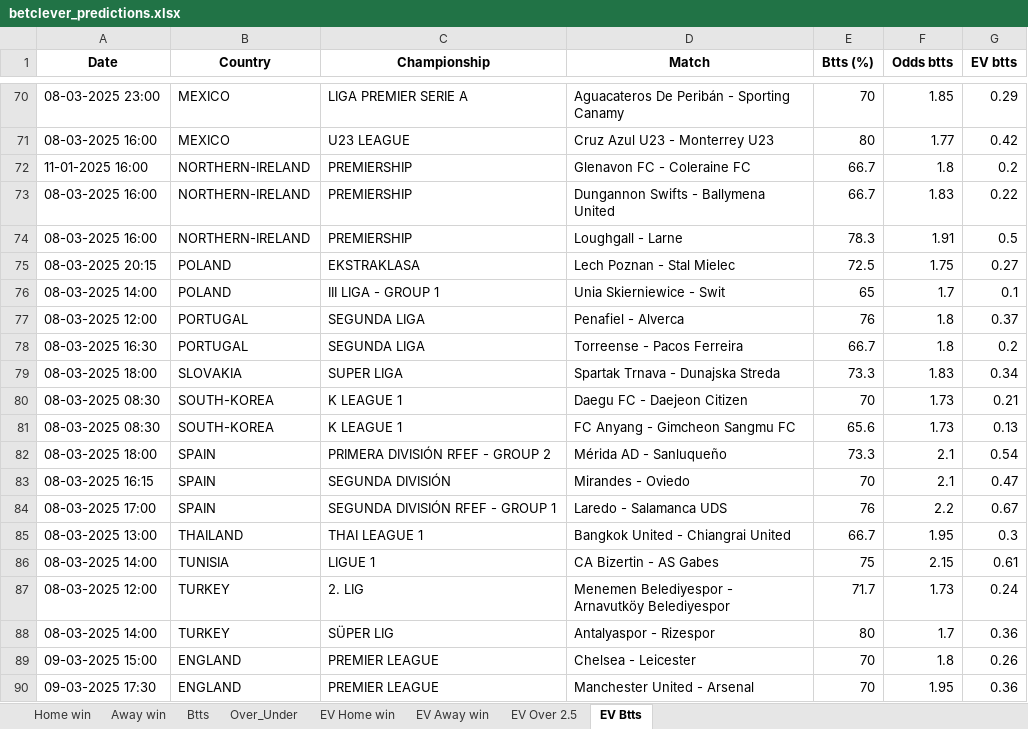
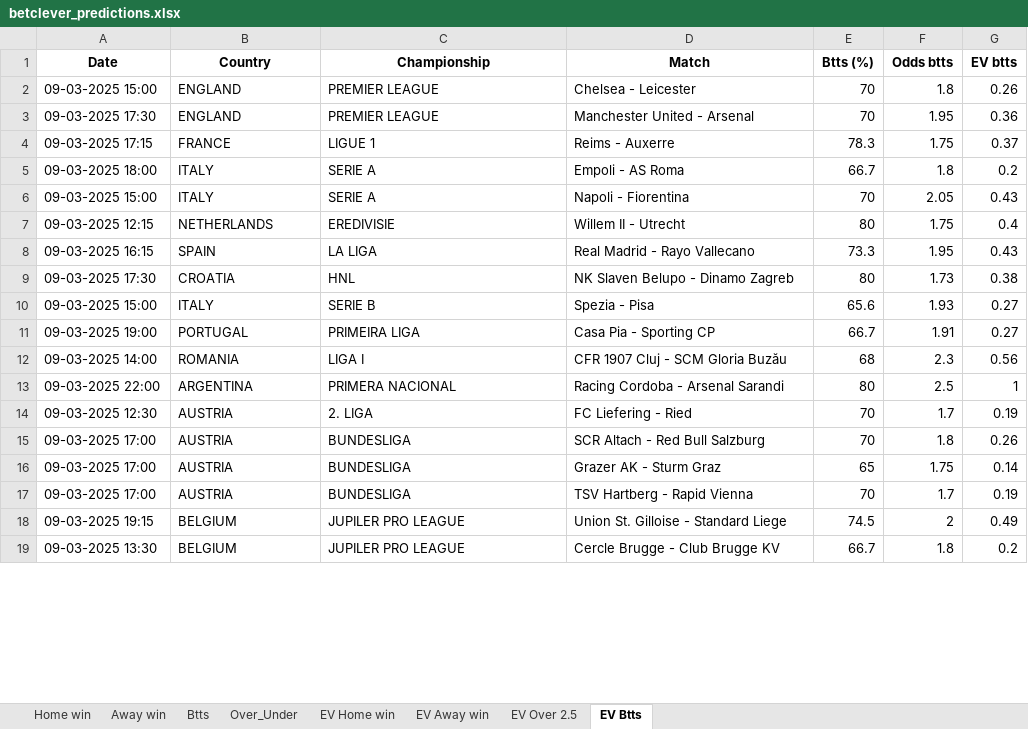
Before and after one commit to ZzZzZzZXCoo/soccer_predictions_scraper, an Excel workbook: scraper/data/betclever_predictions.xlsx, sheet EV Btts, drawn as a sheet; only a part is shown, gaps mark what is left out; the shorter side is filled out with more unchanged rows; values as stored, in another font and other column widths than the file's, no borders; removed rows and columns are numbered as before the commit, all else as after; the diff covers the shown part only; the diff names each change by its address in the sheet, - before the commit and + after, or states it on an @@ line.

```diff
--- a/scraper/data/betclever_predictions.xlsx (sheet EV Btts)
+++ b/scraper/data/betclever_predictions.xlsx (sheet EV Btts)
-row 70: 08-03-2025 23:00 | MEXICO | LIGA PREMIER SERIE A | Aguacateros De Peribán - Sporting Canamy | 70 | 1.85 | 0.29
-row 71: 08-03-2025 16:00 | MEXICO | U23 LEAGUE | Cruz Azul U23 - Monterrey U23 | 80 | 1.77 | 0.42
-row 72: 11-01-2025 16:00 | NORTHERN-IRELAND | PREMIERSHIP | Glenavon FC - Coleraine FC | 66.7 | 1.8 | 0.2
-row 73: 08-03-2025 16:00 | NORTHERN-IRELAND | PREMIERSHIP | Dungannon Swifts - Ballymena United | 66.7 | 1.83 | 0.22
-row 74: 08-03-2025 16:00 | NORTHERN-IRELAND | PREMIERSHIP | Loughgall - Larne | 78.3 | 1.91 | 0.5
-row 75: 08-03-2025 20:15 | POLAND | EKSTRAKLASA | Lech Poznan - Stal Mielec | 72.5 | 1.75 | 0.27
-row 76: 08-03-2025 14:00 | POLAND | III LIGA - GROUP 1 | Unia Skierniewice - Swit | 65 | 1.7 | 0.1
-row 77: 08-03-2025 12:00 | PORTUGAL | SEGUNDA LIGA | Penafiel - Alverca | 76 | 1.8 | 0.37
-row 78: 08-03-2025 16:30 | PORTUGAL | SEGUNDA LIGA | Torreense - Pacos Ferreira | 66.7 | 1.8 | 0.2
-row 79: 08-03-2025 18:00 | SLOVAKIA | SUPER LIGA | Spartak Trnava - Dunajska Streda | 73.3 | 1.83 | 0.34
-row 80: 08-03-2025 08:30 | SOUTH-KOREA | K LEAGUE 1 | Daegu FC - Daejeon Citizen | 70 | 1.73 | 0.21
-row 81: 08-03-2025 08:30 | SOUTH-KOREA | K LEAGUE 1 | FC Anyang - Gimcheon Sangmu FC | 65.6 | 1.73 | 0.13
-row 82: 08-03-2025 18:00 | SPAIN | PRIMERA DIVISIÓN RFEF - GROUP 2 | Mérida AD - Sanluqueño | 73.3 | 2.1 | 0.54
-row 83: 08-03-2025 16:15 | SPAIN | SEGUNDA DIVISIÓN | Mirandes - Oviedo | 70 | 2.1 | 0.47
-row 84: 08-03-2025 17:00 | SPAIN | SEGUNDA DIVISIÓN RFEF - GROUP 1 | Laredo - Salamanca UDS | 76 | 2.2 | 0.67
-row 85: 08-03-2025 13:00 | THAILAND | THAI LEAGUE 1 | Bangkok United - Chiangrai United | 66.7 | 1.95 | 0.3
-row 86: 08-03-2025 14:00 | TUNISIA | LIGUE 1 | CA Bizertin - AS Gabes | 75 | 2.15 | 0.61
-row 87: 08-03-2025 12:00 | TURKEY | 2. LIG | Menemen Belediyespor - Arnavutköy Belediyespor | 71.7 | 1.73 | 0.24
-row 88: 08-03-2025 14:00 | TURKEY | SÜPER LIG | Antalyaspor - Rizespor | 80 | 1.7 | 0.36
```
Also changed, not shown: 24 added rows and 81 removed rows elsewhere in this sheet, sheet EV Home win, sheet EV Away win, sheet EV Over 2.5, sheet Over_Under, sheet Btts, sheet Home win, 1 more sheet.
